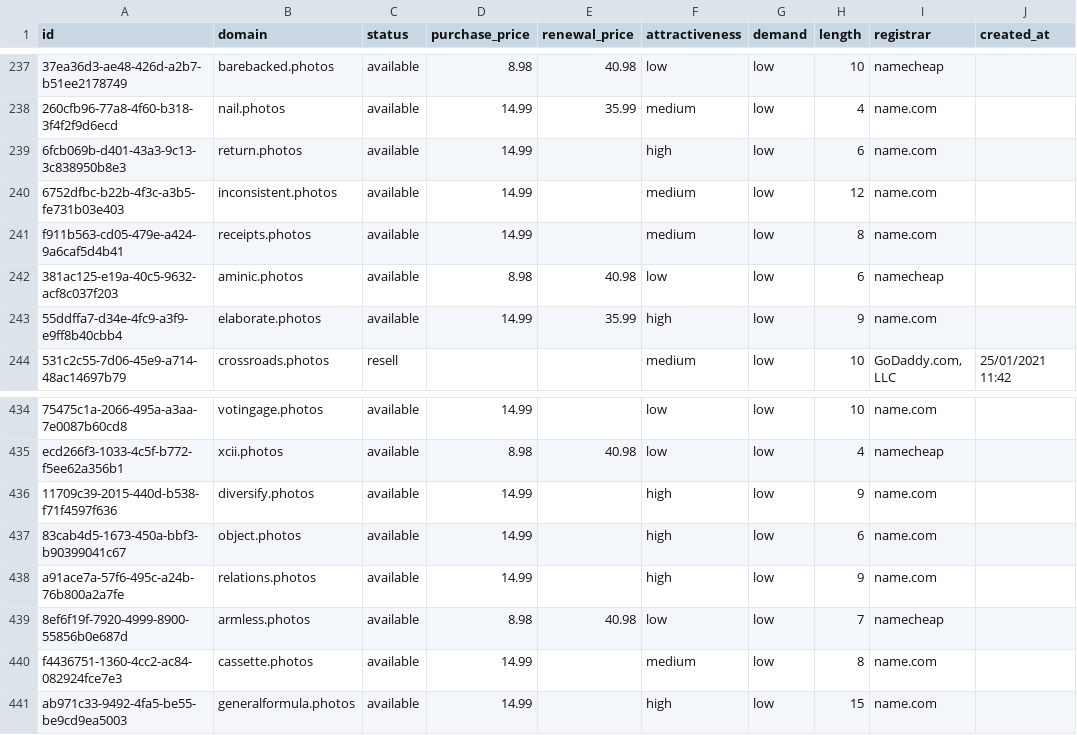
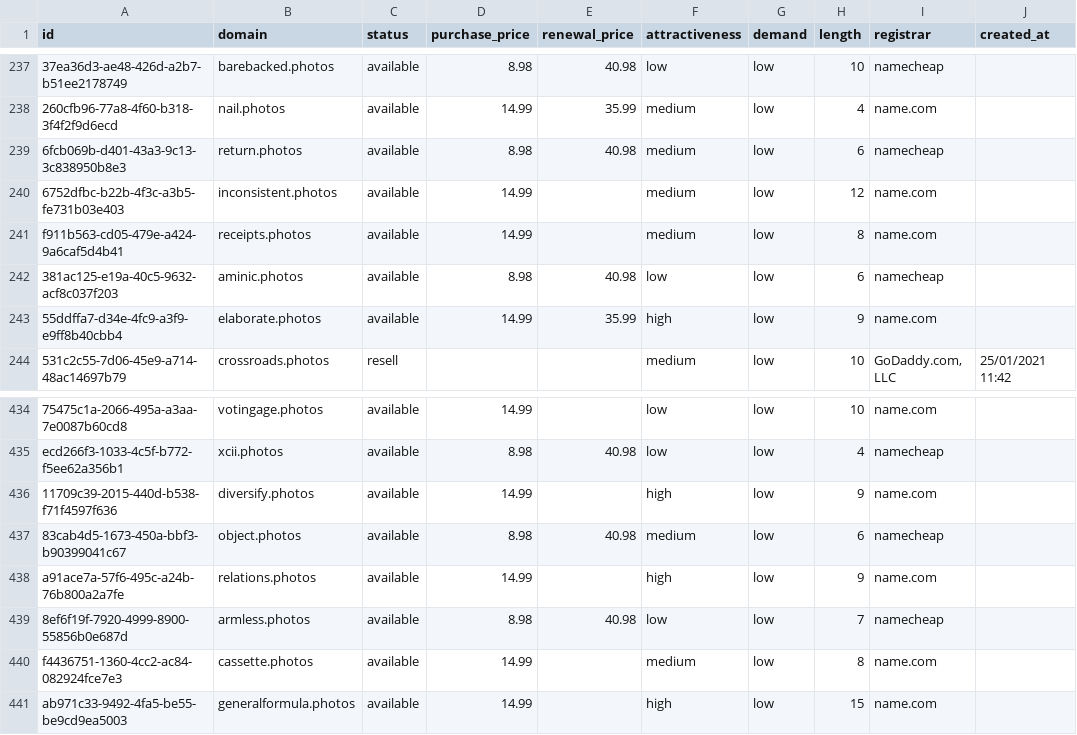
Before and after one commit to UniqueDomains/photos-oneword-domains, a CSV file: photos.csv, drawn as a sheet; only a part is shown, gaps mark what is left out; the diff names each change by its address in the sheet, - before the commit and + after, or states it on an @@ line.

Commit message:
Domains update

```diff
--- a/photos.csv
+++ b/photos.csv
-D239 (purchase_price): 14.99
+D239 (purchase_price): 8.98
-E239 (renewal_price): (empty)
+E239 (renewal_price): 40.98
-F239 (attractiveness): high
+F239 (attractiveness): medium
-I239 (registrar): name.com
+I239 (registrar): namecheap
-D437 (purchase_price): 14.99
+D437 (purchase_price): 8.98
-E437 (renewal_price): (empty)
+E437 (renewal_price): 40.98
-F437 (attractiveness): high
+F437 (attractiveness): medium
-I437 (registrar): name.com
+I437 (registrar): namecheap
```
Also changed, not shown: 4 other files.
